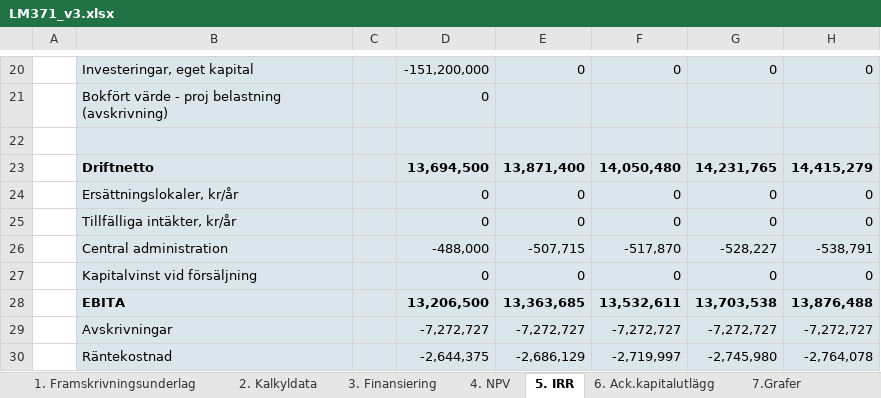
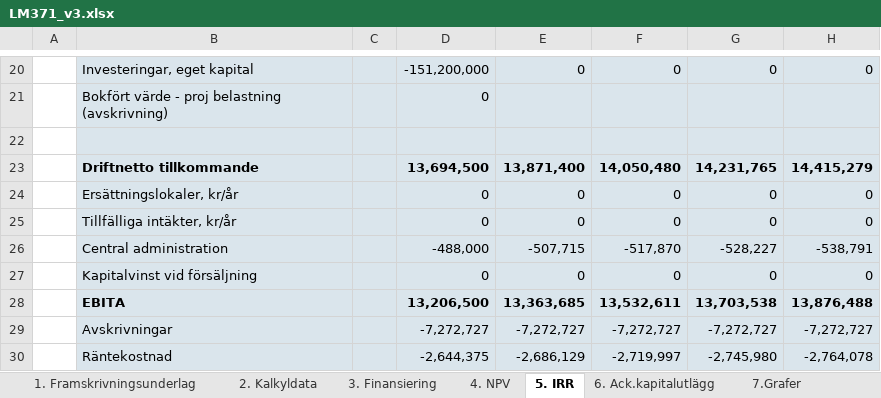
Before and after one commit to jockemedw/investeringskalkyl, an Excel workbook: build/lm371/LM371_v3.xlsx, sheet 5. IRR, drawn as a sheet; only a part is shown, gaps mark what is left out; values as stored, in another font and other column widths than the file's, no borders; 1 other sheet too large or unreadable and not compared; the diff names each change by its address in the sheet, - before the commit and + after, or states it on an @@ line.

```diff
--- a/build/lm371/LM371_v3.xlsx (sheet 5. IRR)
+++ b/build/lm371/LM371_v3.xlsx (sheet 5. IRR)
-B23: Driftnetto
+B23: Driftnetto tillkommande
```
Also changed, not shown: sheet 4. NPV, sheet 2. Kalkyldata, sheet 1. Framskrivningsunderlag, formulas that keep their value, 4 other files.
